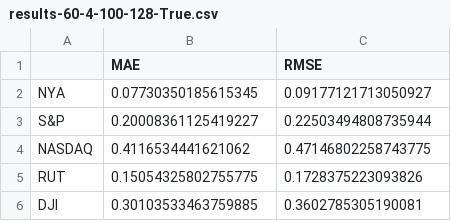
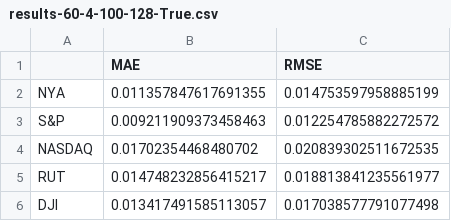
Before and after one commit to amanda-her/CNNpred-Keras, a CSV file: results-60-4-100-128-True.csv, drawn as a sheet.

```diff
--- a/results-60-4-100-128-True.csv
+++ b/results-60-4-100-128-True.csv
@@ -1,6 +1,6 @@
 ,MAE,RMSE
-NYA,0.07730350185615345,0.09177121713050927
-S&P,0.20008361125419227,0.22503494808735944
-NASDAQ,0.4116534441621062,0.47146802258743775
-RUT,0.15054325802755775,0.1728375223093826
-DJI,0.30103533463759885,0.3602785305190081
+NYA,0.011357847617691355,0.014753597958885199
+S&P,0.009211909373458463,0.012254785882272572
+NASDAQ,0.01702354468480702,0.020839302511672535
+RUT,0.014748232856415217,0.018813841235561977
+DJI,0.013417491585113057,0.017038577791077498
```
Also changed, not shown: results-60-1-100-128-True.csv, results-60-1-250-128-False.csv, 22 other files.
